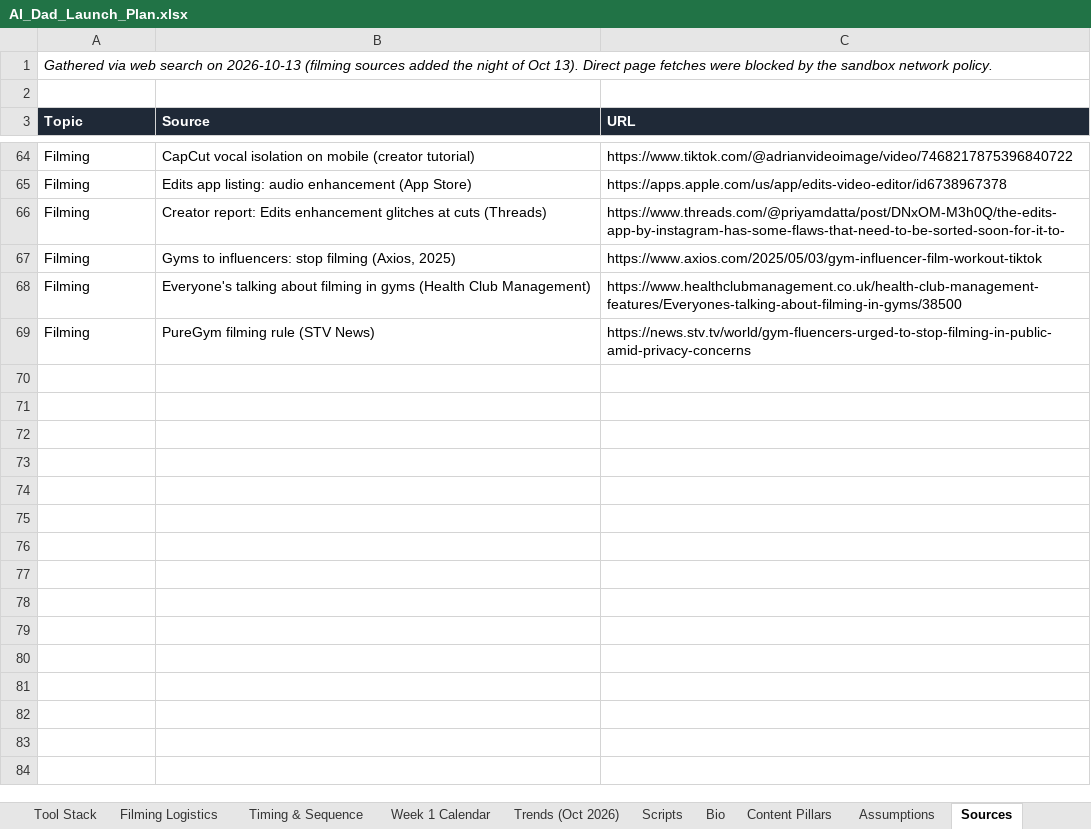
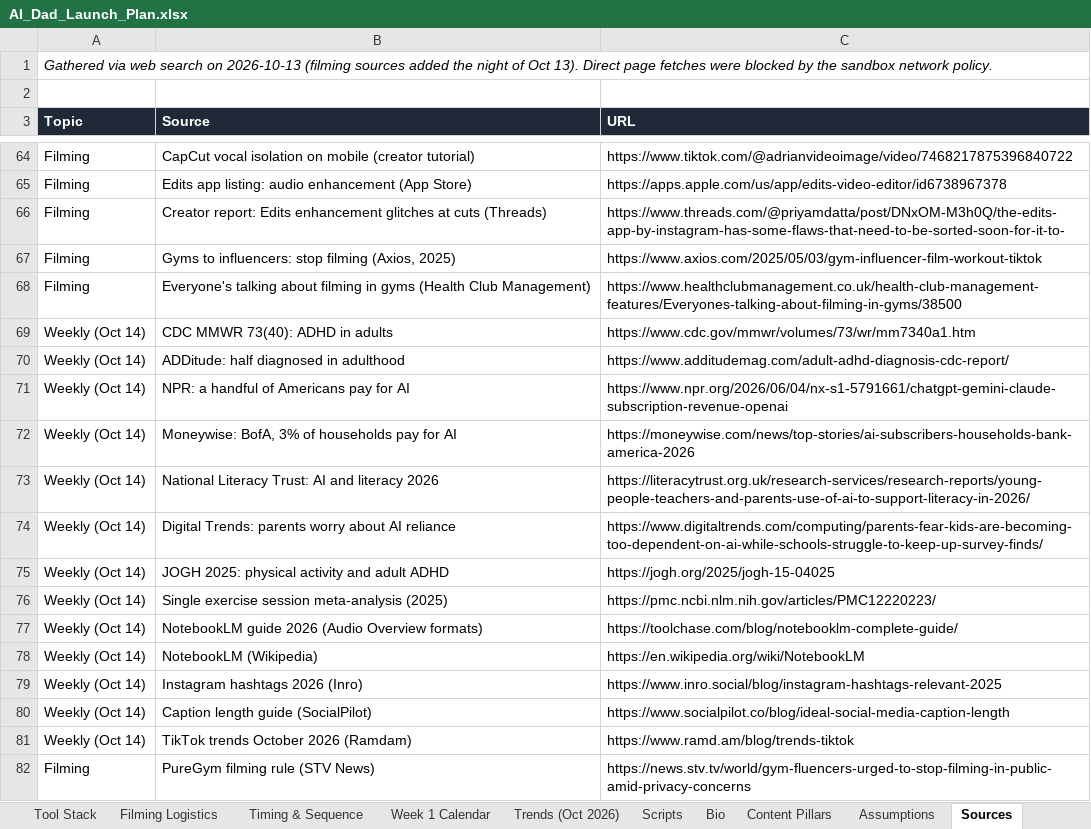
Before and after one commit to marcusbonde11-art/ai-dad-happy-dad, an Excel workbook: deliverables/AI_Dad_Launch_Plan.xlsx, sheet Sources, drawn as a sheet; only a part is shown, gaps mark what is left out; values as stored, in another font and other column widths than the file's, no borders; the diff names each change by its address in the sheet, - before the commit and + after, or states it on an @@ line.

```diff
--- a/deliverables/AI_Dad_Launch_Plan.xlsx (sheet Sources)
+++ b/deliverables/AI_Dad_Launch_Plan.xlsx (sheet Sources)
+row 69: Weekly (Oct 14) | CDC MMWR 73(40): ADHD in adults | https://www.cdc.gov/mmwr/volumes/73/wr/mm7340a1.htm
+row 70: Weekly (Oct 14) | ADDitude: half diagnosed in adulthood | https://www.additudemag.com/adult-adhd-diagnosis-cdc-report/
+row 71: Weekly (Oct 14) | NPR: a handful of Americans pay for AI | https://www.npr.org/2026/06/04/nx-s1-5791661/chatgpt-gemini-claude-subscription-revenue-openai
+row 72: Weekly (Oct 14) | Moneywise: BofA, 3% of households pay for AI | https://moneywise.com/news/top-stories/ai-subscribers-households-bank-america-2026
+row 73: Weekly (Oct 14) | National Literacy Trust: AI and literacy 2026 | https://literacytrust.org.uk/research-services/research-reports/young-people-teachers-and-parents-use-of-ai-to-support-literacy-in-2026/
+row 74: Weekly (Oct 14) | Digital Trends: parents worry about AI reliance | https://www.digitaltrends.com/computing/parents-fear-kids-are-becoming-too-dependent-on-ai-while-schools-struggle-to-keep-up-survey-finds/
+row 75: Weekly (Oct 14) | JOGH 2025: physical activity and adult ADHD | https://jogh.org/2025/jogh-15-04025
+row 76: Weekly (Oct 14) | Single exercise session meta-analysis (2025) | https://pmc.ncbi.nlm.nih.gov/articles/PMC12220223/
+row 77: Weekly (Oct 14) | NotebookLM guide 2026 (Audio Overview formats) | https://toolchase.com/blog/notebooklm-complete-guide/
+row 78: Weekly (Oct 14) | NotebookLM (Wikipedia) | https://en.wikipedia.org/wiki/NotebookLM
+row 79: Weekly (Oct 14) | Instagram hashtags 2026 (Inro) | https://www.inro.social/blog/instagram-hashtags-relevant-2025
+row 80: Weekly (Oct 14) | Caption length guide (SocialPilot) | https://www.socialpilot.co/blog/ideal-social-media-caption-length
+row 81: Weekly (Oct 14) | TikTok trends October 2026 (Ramdam) | https://www.ramd.am/blog/trends-tiktok
```
Also changed, not shown: sheet Scripts, sheet Content Pillars, sheet Assumptions, sheet Week 1 Calendar, sheet Start Here, sheet Trends (Oct 2026), 7 other files.
